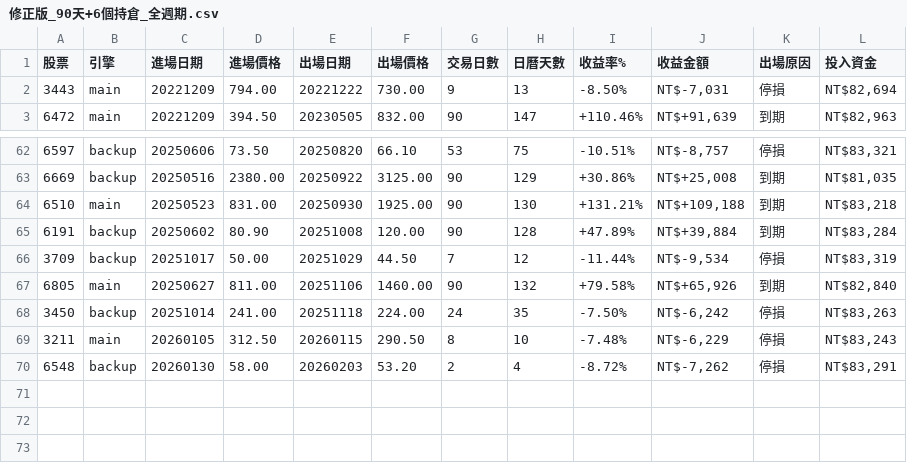
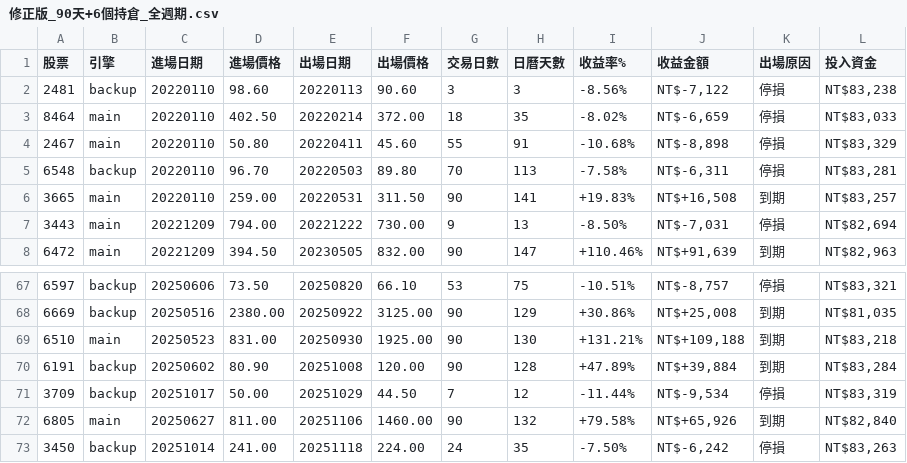
Before and after one commit to tm731531/stock-verify, a CSV file: tdcc-whale-accumulation/回測報告/2026-03-08-修正版/修正版_90天+6個持倉_全週期.csv, drawn as a sheet; only a part is shown, gaps mark what is left out.

```diff
--- a/tdcc-whale-accumulation/回測報告/2026-03-08-修正版/修正版_90天+6個持倉_全週期.csv
+++ b/tdcc-whale-accumulation/回測報告/2026-03-08-修正版/修正版_90天+6個持倉_全週期.csv
@@ -1,2 +1,7 @@
 股票,引擎,進場日期,進場價格,出場日期,出場價格,交易日數,日曆天數,收益率%,收益金額,出場原因,投入資金
+2481,backup,20220110,98.60,20220113,90.60,3,3,-8.56%,"NT$-7,122",停損,"NT$83,238"
+8464,main,20220110,402.50,20220214,372.00,18,35,-8.02%,"NT$-6,659",停損,"NT$83,033"
+2467,main,20220110,50.80,20220411,45.60,55,91,-10.68%,"NT$-8,898",停損,"NT$83,329"
+6548,backup,20220110,96.70,20220503,89.80,70,113,-7.58%,"NT$-6,311",停損,"NT$83,281"
+3665,main,20220110,259.00,20220531,311.50,90,141,+19.83%,"NT$+16,508",到期,"NT$83,257"
 3443,main,20221209,794.00,20221222,730.00,9,13,-8.50%,"NT$-7,031",停損,"NT$82,694"
@@ -68,3 +73 @@
 3450,backup,20251014,241.00,20251118,224.00,24,35,-7.50%,"NT$-6,242",停損,"NT$83,263"
-3211,main,20260105,312.50,20260115,290.50,8,10,-7.48%,"NT$-6,229",停損,"NT$83,243"
-6548,backup,20260130,58.00,20260203,53.20,2,4,-8.72%,"NT$-7,262",停損,"NT$83,291"
```
Also changed, not shown: tdcc-whale-accumulation/回測報告/2026-03-08-修正版/修正版_6週+3個持倉_全週期.csv, tdcc-whale-accumulation/回測報告/2026-03-08-修正版/修正版_6週+6個持倉_全週期.csv, 4 other files.
